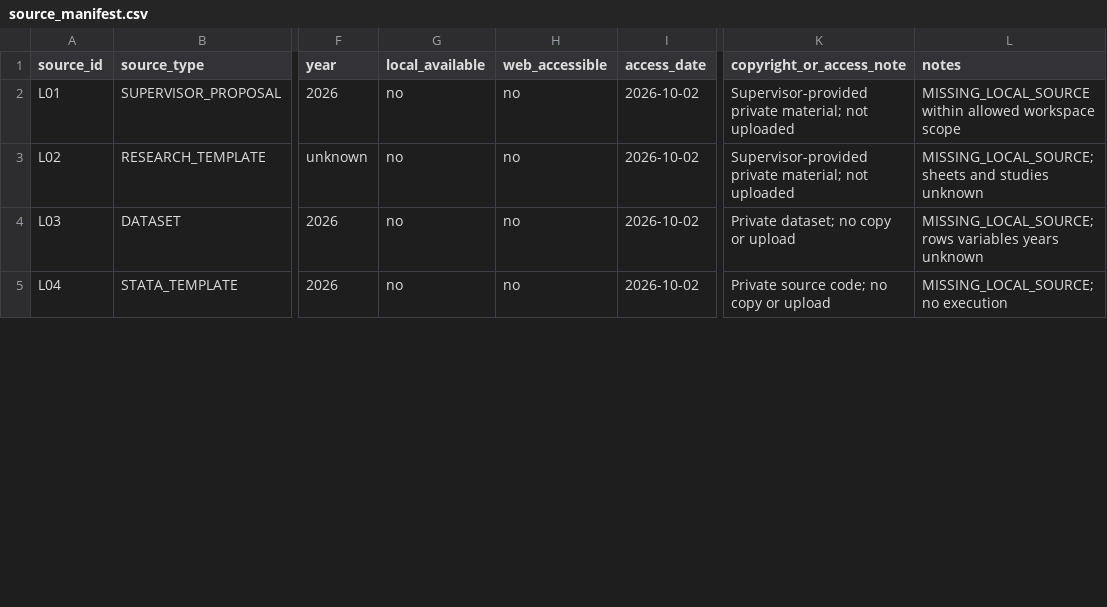
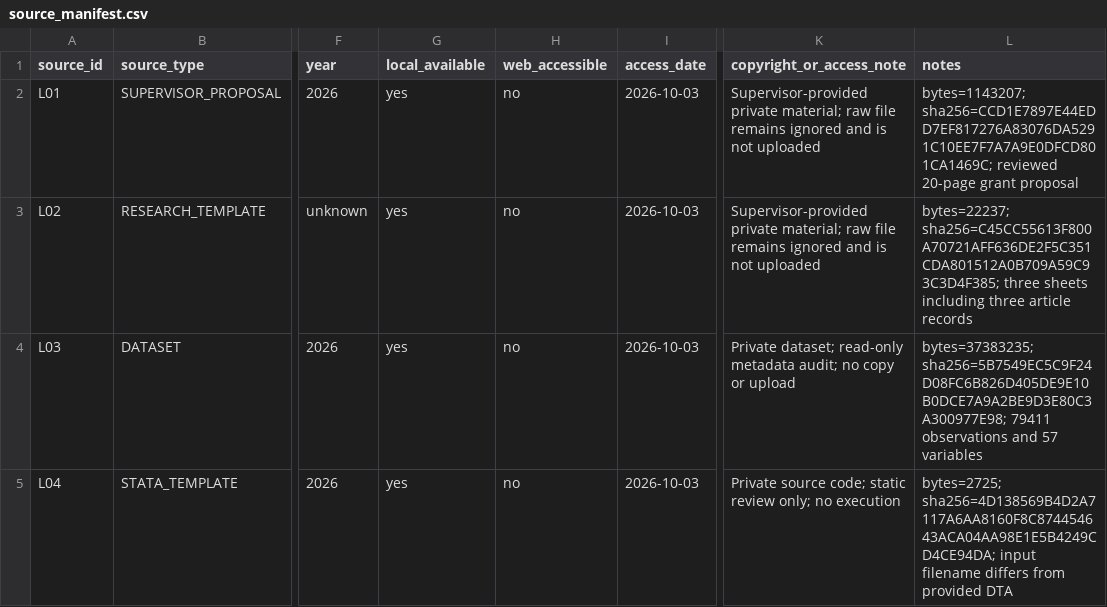
Before and after one commit to Kite-P/Challenge-Cup-26, a CSV file: references/source_manifest.csv, drawn as a sheet; only a part is shown, gaps mark what is left out; the diff covers the shown part only; the diff names each change by its address in the sheet, - before the commit and + after, or states it on an @@ line.

Commit message:
docs: complete Challenge Cup source audit

```diff
--- a/references/source_manifest.csv
+++ b/references/source_manifest.csv
-G2:G5 (local_available): no
+G2:G5 (local_available): yes
-I2:I5 (access_date): 2026-10-02
+I2:I5 (access_date): 2026-10-03
-K2:K3 (copyright_or_access_note): …private material; not uploaded
+K2:K3 (copyright_or_access_note): …private material; raw file remains ignored and is not uploaded
-L2 (notes): MISSING_LOCAL_SOURCE within allowed workspace scope
+L2 (notes): bytes=1143207; sha256=CCD1E7897E44EDD7EF817276A83076DA5291C10EE7F7A7A9E0DFCD801CA1469C; reviewed 20-page grant proposal
-L3 (notes): MISSING_LOCAL_SOURCE; sheets and studies unknown
+L3 (notes): bytes=22237; sha256=C45CC55613F800A70721AFF636DE2F5C351CDA801512A0B709A59C93C3D4F385; three sheets including three article records
-K4 (copyright_or_access_note): Private dataset; no copy…
+K4 (copyright_or_access_note): Private dataset; read-only metadata audit; no copy…
-L4 (notes): MISSING_LOCAL_SOURCE; rows variables years unknown
+L4 (notes): bytes=37383235; sha256=5B7549EC5C9F24D08FC6B826D405DE9E10B0DCE7A9A2BE9D3E80C3A300977E98; 79411 observations and 57 variables
-K5 (copyright_or_access_note): …source code; no copy or upload
+K5 (copyright_or_access_note): …source code; static review only; no execution
-L5 (notes): MISSING_LOCAL_SOURCE; no execution
+L5 (notes): bytes=2725; sha256=4D138569B4D2A7117A6AA8160F8C874454643ACA04AA98E1E5B4249CD4CE94DA; input filename differs from provided DTA
```
Also changed, not shown: 14 edited cells elsewhere in this file, 10 other files.
